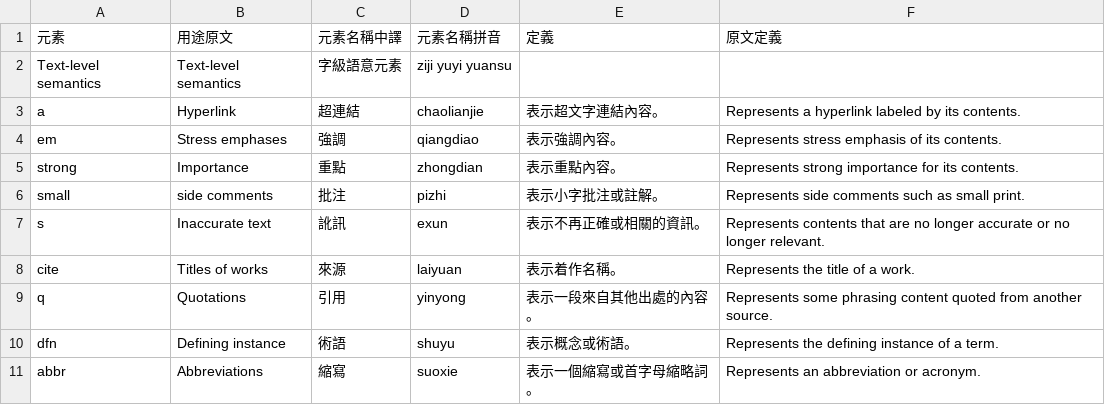
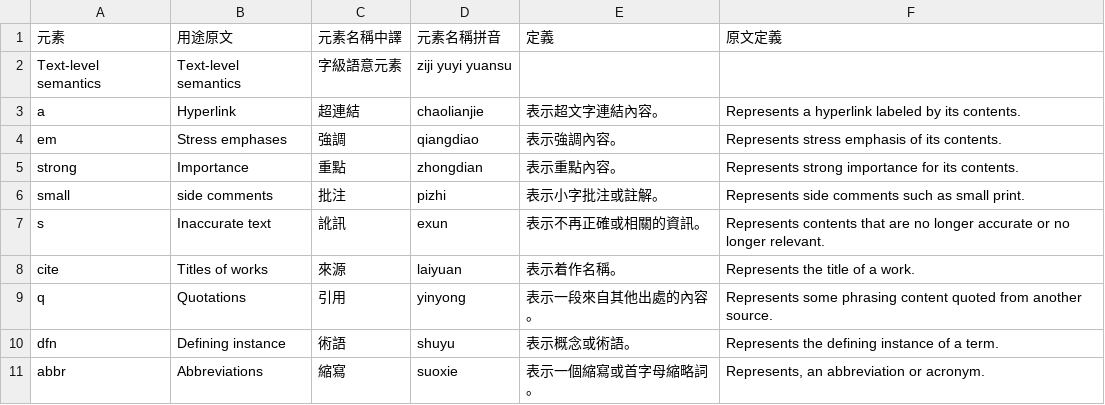
Before and after one commit to ethantw/html5-term-zh, a CSV file: elements.csv, drawn as a sheet.

Commit message:
format

```diff
--- a/elements.csv
+++ b/elements.csv
@@ -10,2 +10,2 @@ q, Quotations, 引用, yinyong, 表示一段來自其他出處的內容。, "Rep
 dfn, Defining instance, 術語, shuyu, 表示概念或術語。, "Represents the defining instance of a term."
-abbr, Abbreviations, 縮寫, suoxie, 表示一個縮寫或首字母縮略詞。, "Represents an abbreviation or acronym."
+abbr, Abbreviations, 縮寫, suoxie, 表示一個縮寫或首字母縮略詞。, "Represents, an abbreviation or acronym."
```
